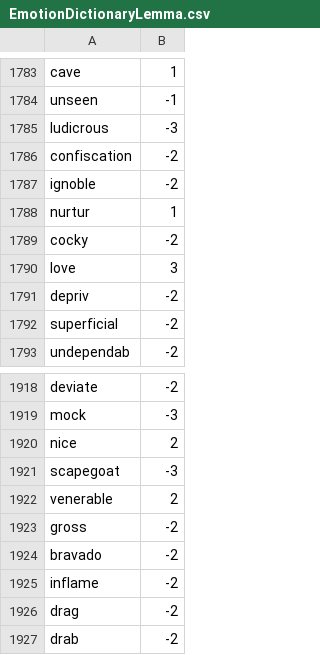
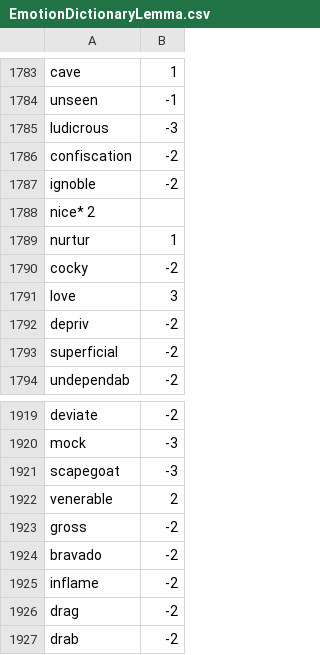
Before and after one commit to Justin2375/Undergrad_Research, a CSV file: Sentiment-Classification/EmotionDictionaryLemma.csv, drawn as a sheet; only a part is shown, gaps mark what is left out; removed rows and columns are numbered as before the commit, all else as after; the diff names each change by its address in the sheet, - before the commit and + after, or states it on an @@ line.

```diff
--- a/Sentiment-Classification/EmotionDictionaryLemma.csv
+++ b/Sentiment-Classification/EmotionDictionaryLemma.csv
+row 1788: nice* 2
-row 1920: nice | 2
```
Also changed, not shown: 1 other file.
